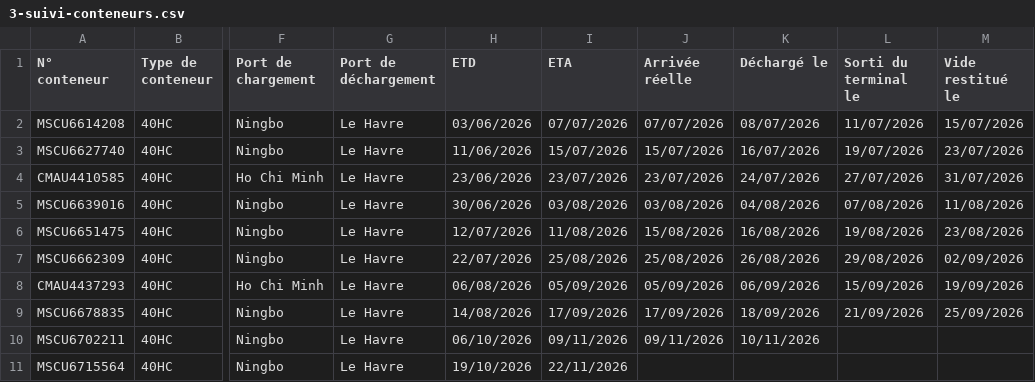
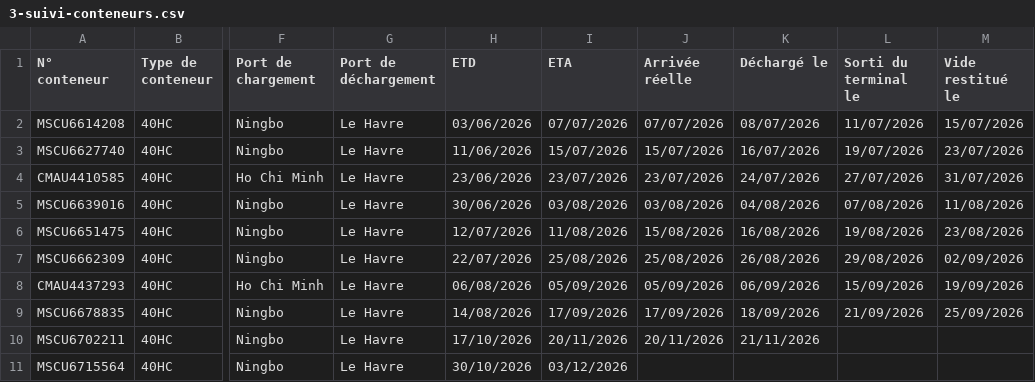
Before and after one commit to Pchambet/FreightSight, a CSV file: docs/demo/kit-testeur/3-suivi-conteneurs.csv, drawn as a sheet; only a part is shown, gaps mark what is left out; the diff names each change by its address in the sheet, - before the commit and + after, or states it on an @@ line.

```diff
--- a/docs/demo/kit-testeur/3-suivi-conteneurs.csv
+++ b/docs/demo/kit-testeur/3-suivi-conteneurs.csv
-H10 (ETD): 06/10/2026
+H10 (ETD): 17/10/2026
-I10 (ETA): 09/11/2026
+I10 (ETA): 20/11/2026
-J10 (Arrivée réelle): 09/11/2026
+J10 (Arrivée réelle): 20/11/2026
-K10 (Déchargé le): 10/11/2026
+K10 (Déchargé le): 21/11/2026
-H11 (ETD): 19/10/2026
+H11 (ETD): 30/10/2026
-I11 (ETA): 22/11/2026
+I11 (ETA): 03/12/2026
```
Also changed, not shown: docs/demo/kit-testeur/2-commandes.csv, 3 other files.
